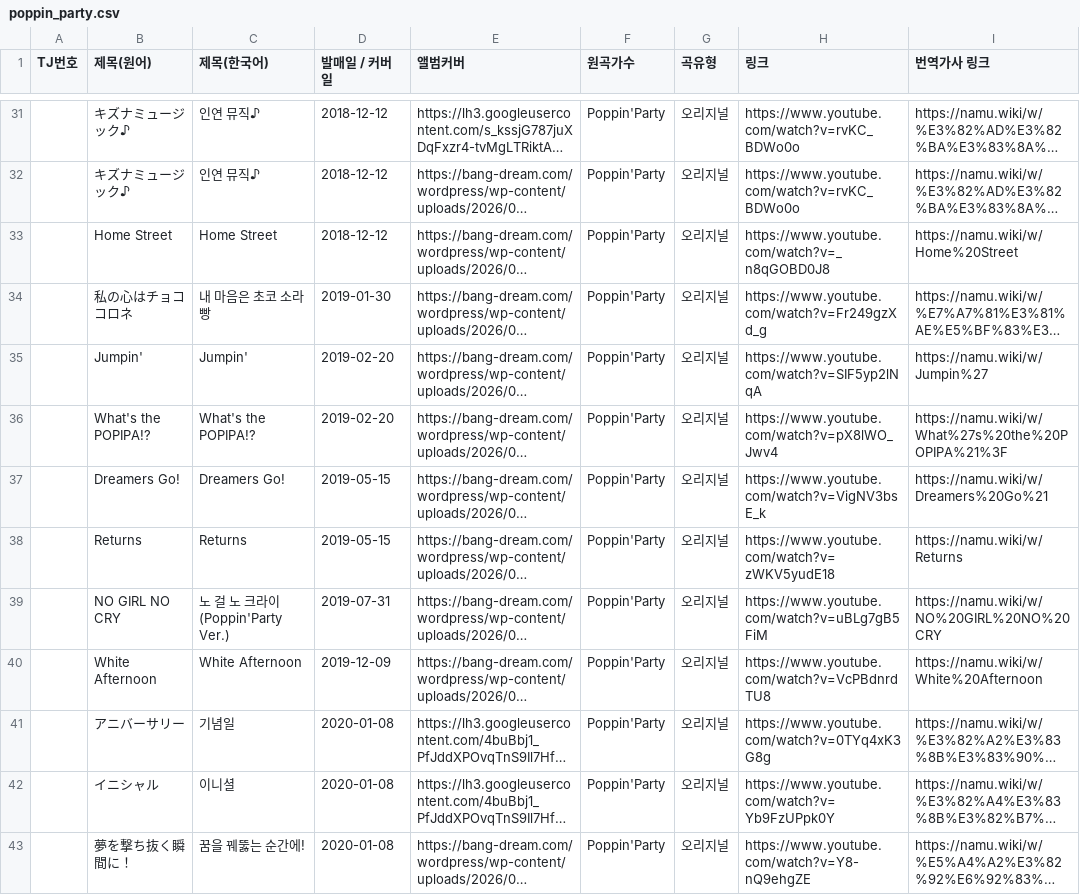
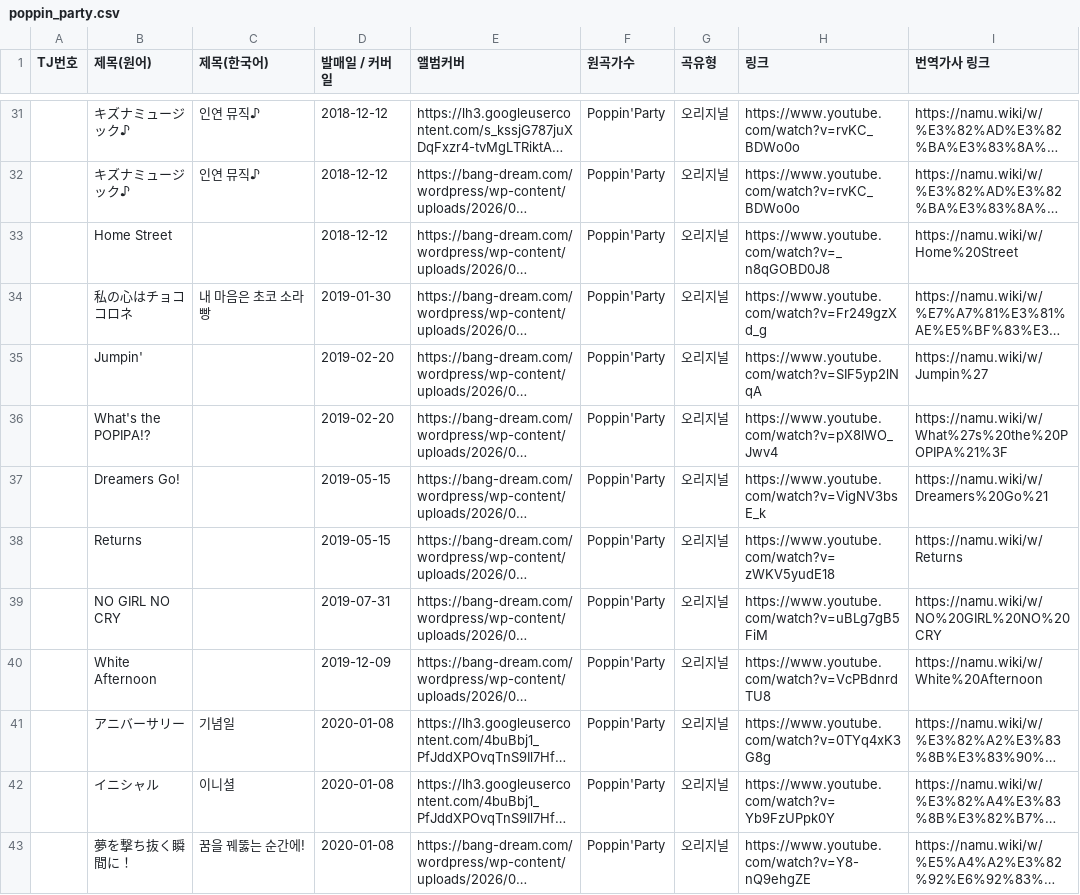
Before and after one commit to bandorigall/bandori_songs.github.io, a CSV file: poppin_party.csv, drawn as a sheet; only a part is shown, gaps mark what is left out; long unchanged cells end in …; the diff covers the shown part only; the diff names each change by its address in the sheet, - before the commit and + after, or states it on an @@ line.

```diff
--- a/poppin_party.csv
+++ b/poppin_party.csv
-C33 (제목(한국어)): Home Street
+C33 (제목(한국어)): (empty)
-C35 (제목(한국어)): Jumpin'
+C35 (제목(한국어)): (empty)
-C36 (제목(한국어)): What's the POPIPA!?
+C36 (제목(한국어)): (empty)
-C37 (제목(한국어)): Dreamers Go!
+C37 (제목(한국어)): (empty)
-C38 (제목(한국어)): Returns
+C38 (제목(한국어)): (empty)
-C39 (제목(한국어)): 노 걸 노 크라이 (Poppin'Party Ver.)
+C39 (제목(한국어)): (empty)
-C40 (제목(한국어)): White Afternoon
+C40 (제목(한국어)): (empty)
```
Also changed, not shown: 24 edited cells elsewhere in this file, afterglow.csv, 3 other files.
